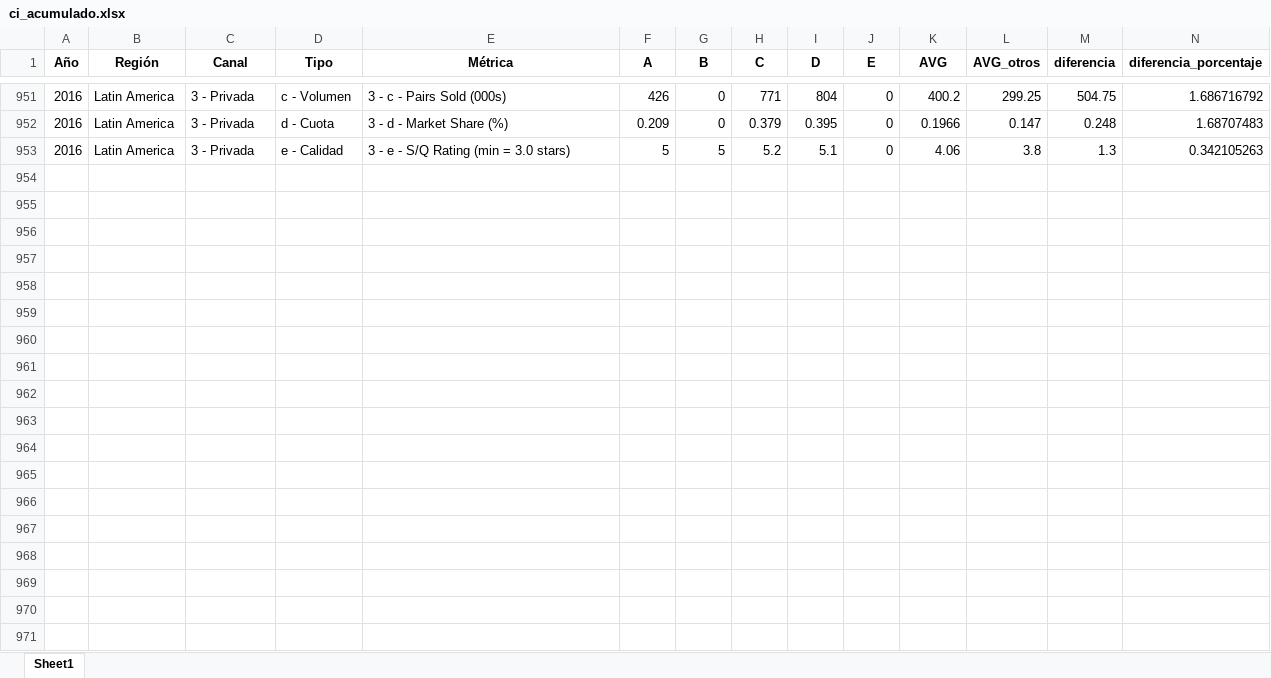
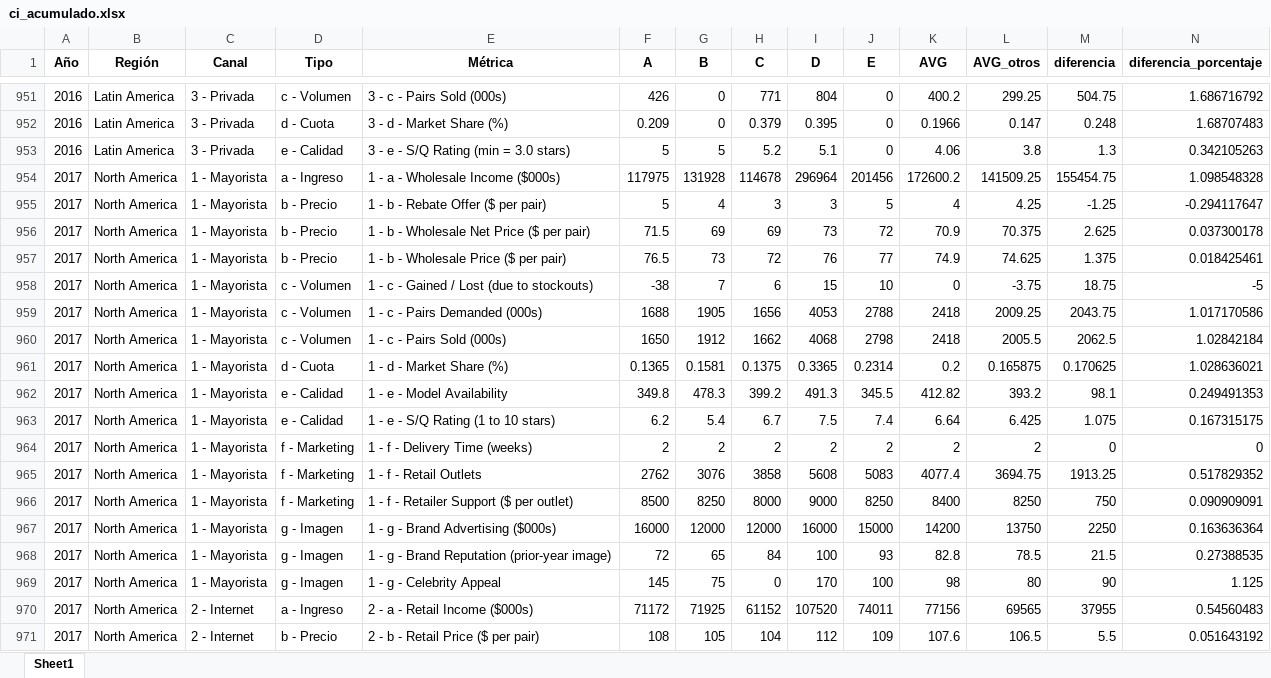
Before and after one commit to guillepaez53/bsg_dashboard, an Excel workbook: data/accumulated/competitive_intelligence/ci_acumulado.xlsx, sheet Sheet1, drawn as a sheet; only a part is shown, gaps mark what is left out; values as stored, in another font and other column widths than the file's, no borders; the diff covers the shown part only; the diff names each change by its address in the sheet, - before the commit and + after, or states it on an @@ line.

```diff
--- a/data/accumulated/competitive_intelligence/ci_acumulado.xlsx (sheet Sheet1)
+++ b/data/accumulated/competitive_intelligence/ci_acumulado.xlsx (sheet Sheet1)
+row 954: 2017 | North America | 1 - Mayorista | a - Ingreso | 1 - a - Wholesale Income ($000s) | 117975 | 131928 | 114678 | 296964 | 201456 | 172600.2 | 141509.25 | 155454.75 | 1.098548328
+row 955: 2017 | North America | 1 - Mayorista | b - Precio | 1 - b - Rebate Offer ($ per pair) | 5 | 4 | 3 | 3 | 5 | 4 | 4.25 | -1.25 | -0.294117647
+row 956: 2017 | North America | 1 - Mayorista | b - Precio | 1 - b - Wholesale Net Price ($ per pair) | 71.5 | 69 | 69 | 73 | 72 | 70.9 | 70.375 | 2.625 | 0.037300178
+row 957: 2017 | North America | 1 - Mayorista | b - Precio | 1 - b - Wholesale Price ($ per pair) | 76.5 | 73 | 72 | 76 | 77 | 74.9 | 74.625 | 1.375 | 0.018425461
+row 958: 2017 | North America | 1 - Mayorista | c - Volumen | 1 - c - Gained / Lost (due to stockouts) | -38 | 7 | 6 | 15 | 10 | 0 | -3.75 | 18.75 | -5
+row 959: 2017 | North America | 1 - Mayorista | c - Volumen | 1 - c - Pairs Demanded (000s) | 1688 | 1905 | 1656 | 4053 | 2788 | 2418 | 2009.25 | 2043.75 | 1.017170586
+row 960: 2017 | North America | 1 - Mayorista | c - Volumen | 1 - c - Pairs Sold (000s) | 1650 | 1912 | 1662 | 4068 | 2798 | 2418 | 2005.5 | 2062.5 | 1.02842184
+row 961: 2017 | North America | 1 - Mayorista | d - Cuota | 1 - d - Market Share (%) | 0.1365 | 0.1581 | 0.1375 | 0.3365 | 0.2314 | 0.2 | 0.165875 | 0.170625 | 1.028636021
+row 962: 2017 | North America | 1 - Mayorista | e - Calidad | 1 - e - Model Availability | 349.8 | 478.3 | 399.2 | 491.3 | 345.5 | 412.82 | 393.2 | 98.1 | 0.249491353
+row 963: 2017 | North America | 1 - Mayorista | e - Calidad | 1 - e - S/Q Rating (1 to 10 stars) | 6.2 | 5.4 | 6.7 | 7.5 | 7.4 | 6.64 | 6.425 | 1.075 | 0.167315175
+row 964: 2017 | North America | 1 - Mayorista | f - Marketing | 1 - f - Delivery Time (weeks) | 2 | 2 | 2 | 2 | 2 | 2 | 2 | 0 | 0
+row 965: 2017 | North America | 1 - Mayorista | f - Marketing | 1 - f - Retail Outlets | 2762 | 3076 | 3858 | 5608 | 5083 | 4077.4 | 3694.75 | 1913.25 | 0.517829352
+row 966: 2017 | North America | 1 - Mayorista | f - Marketing | 1 - f - Retailer Support ($ per outlet) | 8500 | 8250 | 8000 | 9000 | 8250 | 8400 | 8250 | 750 | 0.090909091
+row 967: 2017 | North America | 1 - Mayorista | g - Imagen | 1 - g - Brand Advertising ($000s) | 16000 | 12000 | 12000 | 16000 | 15000 | 14200 | 13750 | 2250 | 0.163636364
+row 968: 2017 | North America | 1 - Mayorista | g - Imagen | 1 - g - Brand Reputation (prior-year image) | 72 | 65 | 84 | 100 | 93 | 82.8 | 78.5 | 21.5 | 0.27388535
+row 969: 2017 | North America | 1 - Mayorista | g - Imagen | 1 - g - Celebrity Appeal | 145 | 75 | 0 | 170 | 100 | 98 | 80 | 90 | 1.125
+row 970: 2017 | North America | 2 - Internet | a - Ingreso | 2 - a - Retail Income ($000s) | 71172 | 71925 | 61152 | 107520 | 74011 | 77156 | 69565 | 37955 | 0.54560483
+row 971: 2017 | North America | 2 - Internet | b - Precio | 2 - b - Retail Price ($ per pair) | 108 | 105 | 104 | 112 | 109 | 107.6 | 106.5 | 5.5 | 0.051643192
```
Also changed, not shown: 118 added rows elsewhere in this sheet, 10 other files.
